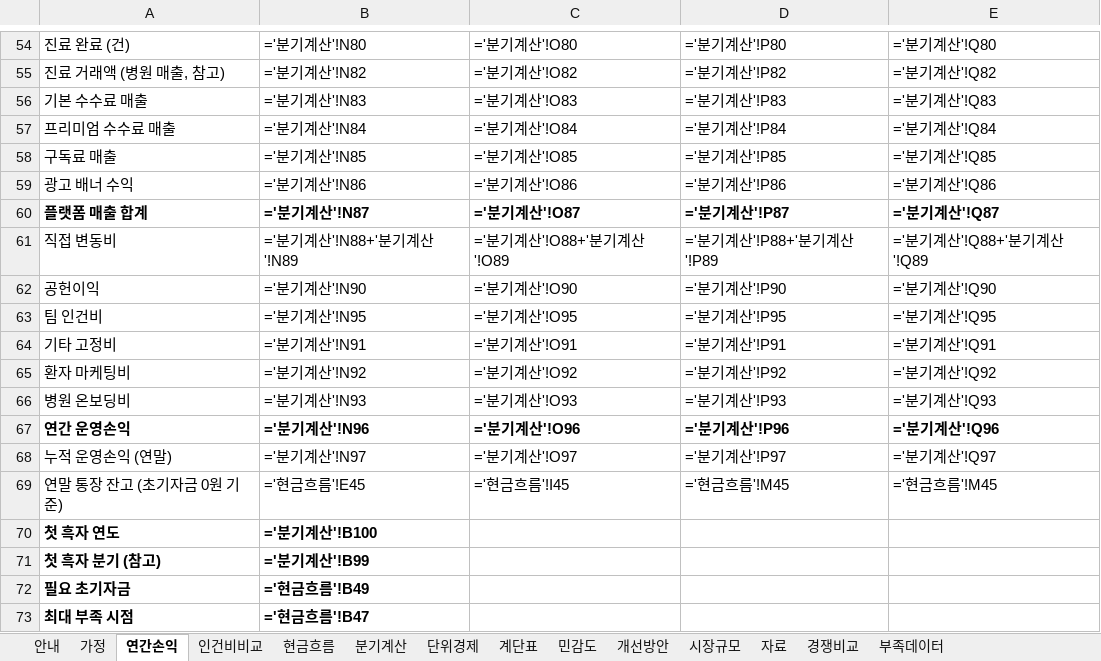
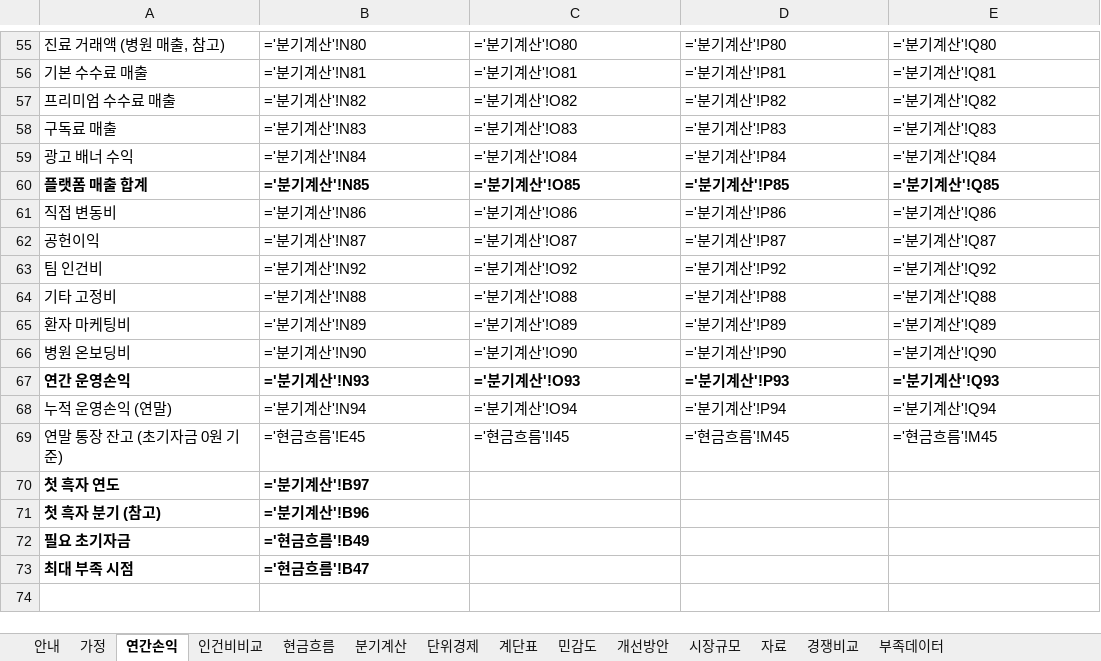
Before and after one commit to k-1026/AXA, an Excel workbook: simulation/output/profit_model.xlsx, sheet 연간손익, drawn as a sheet; only a part is shown, gaps mark what is left out; values as stored, in another font and other column widths than the file's, no borders; formulas without a stored value are shown as written; removed rows and columns are numbered as before the commit, all else as after; the diff covers the shown part only; the diff names each change by its address in the sheet, - before the commit and + after, or states it on an @@ line.

```diff
--- a/simulation/output/profit_model.xlsx (sheet 연간손익)
+++ b/simulation/output/profit_model.xlsx (sheet 연간손익)
-A55: 진료 완료 (건)
+A55: 진료 거래액 (병원 매출, 참고)
+row 56: 기본 수수료 매출 | ='분기계산'!N81 | ='분기계산'!O81 | ='분기계산'!P81 | ='분기계산'!Q81
-A57: 진료 거래액 (병원 매출, 참고)
+A57: 프리미엄 수수료 매출
-A58: 기본 수수료 매출
+A58: 구독료 매출
-A59: 프리미엄 수수료 매출
+A59: 광고 배너 수익
-A60: 구독료 매출
+A60: 플랫폼 매출 합계
-A60:E60 bold: off
+A60:E60 bold: on
-A61: 광고 배너 수익
+A61: 직접 변동비
-A62: 플랫폼 매출 합계
+A62: 공헌이익
-A62:E62 bold: on
+A62:E62 bold: off
-row 61: 직접 변동비 | ='분기계산'!N88+'분기계산'!N89 | ='분기계산'!O88+'분기계산'!O89 | ='분기계산'!P88+'분기계산'!P89 | ='분기계산'!Q88+'분기계산'!Q89
-row 62: 공헌이익 | ='분기계산'!N90 | ='분기계산'!O90 | ='분기계산'!P90 | ='분기계산'!Q90
-row 63: 팀 인건비 | ='분기계산'!N95 | ='분기계산'!O95 | ='분기계산'!P95 | ='분기계산'!Q95
-row 64: 기타 고정비 | ='분기계산'!N91 | ='분기계산'!O91 | ='분기계산'!P91 | ='분기계산'!Q91
-A63: 환자 마케팅비
+A63: 팀 인건비
+row 64: 기타 고정비 | ='분기계산'!N88 | ='분기계산'!O88 | ='분기계산'!P88 | ='분기계산'!Q88
+row 65: 환자 마케팅비 | ='분기계산'!N89 | ='분기계산'!O89 | ='분기계산'!P89 | ='분기계산'!Q89
+row 66: 병원 온보딩비 | ='분기계산'!N90 | ='분기계산'!O90 | ='분기계산'!P90 | ='분기계산'!Q90
-A67: 병원 온보딩비
+A67: 연간 운영손익
-A67:E67 bold: off
+A67:E67 bold: on
-row 67: 연간 운영손익 | ='분기계산'!N96 | ='분기계산'!O96 | ='분기계산'!P96 | ='분기계산'!Q96
-B68: ='분기계산'!N97
+B68: ='분기계산'!N94
-C68: ='분기계산'!O97
+C68: ='분기계산'!O94
-D68: ='분기계산'!P97
+D68: ='분기계산'!P94
-E68: ='분기계산'!Q97
+E68: ='분기계산'!Q94
-B70: ='분기계산'!B100
+B70: ='분기계산'!B97
-B71: ='분기계산'!B99
+B71: ='분기계산'!B96
```
Also changed, not shown: 9 added rows, 8 removed rows, 44 edited cells and cell formats elsewhere in this sheet, sheet 분기계산, sheet 현금흐름, sheet 인건비비교, sheet 개선방안, sheet 민감도, sheet 단위경제, 4 more sheets, 11 other files.
